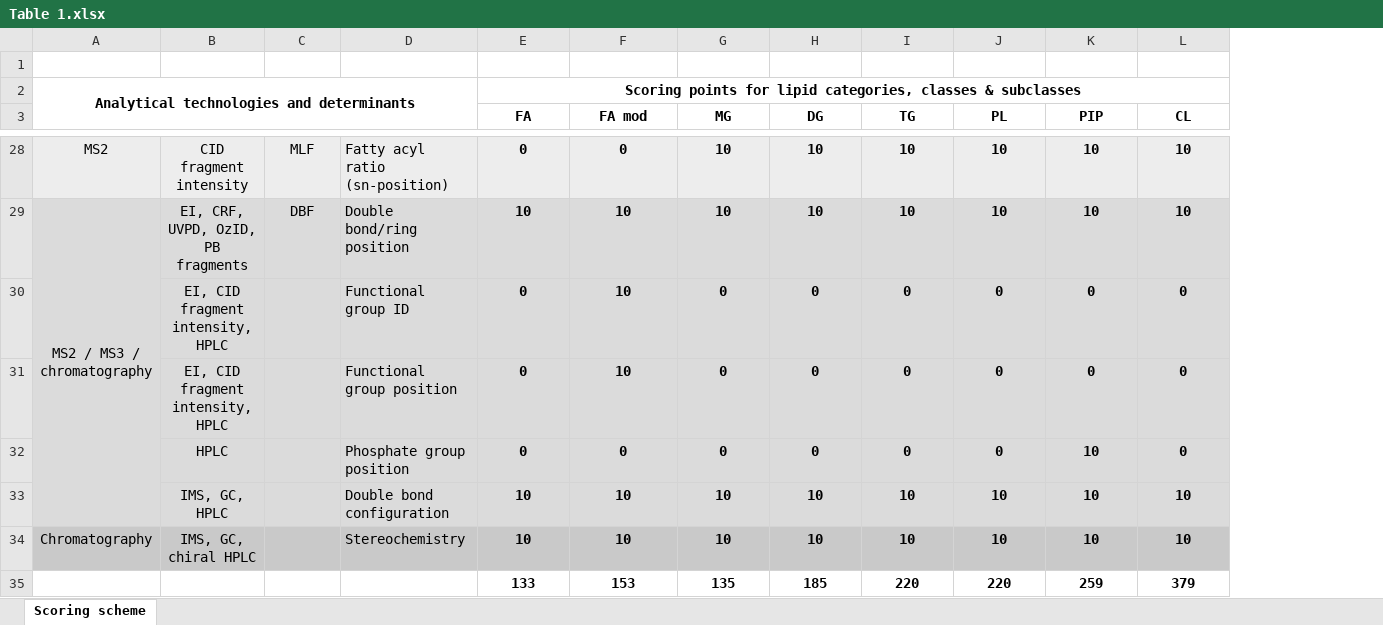
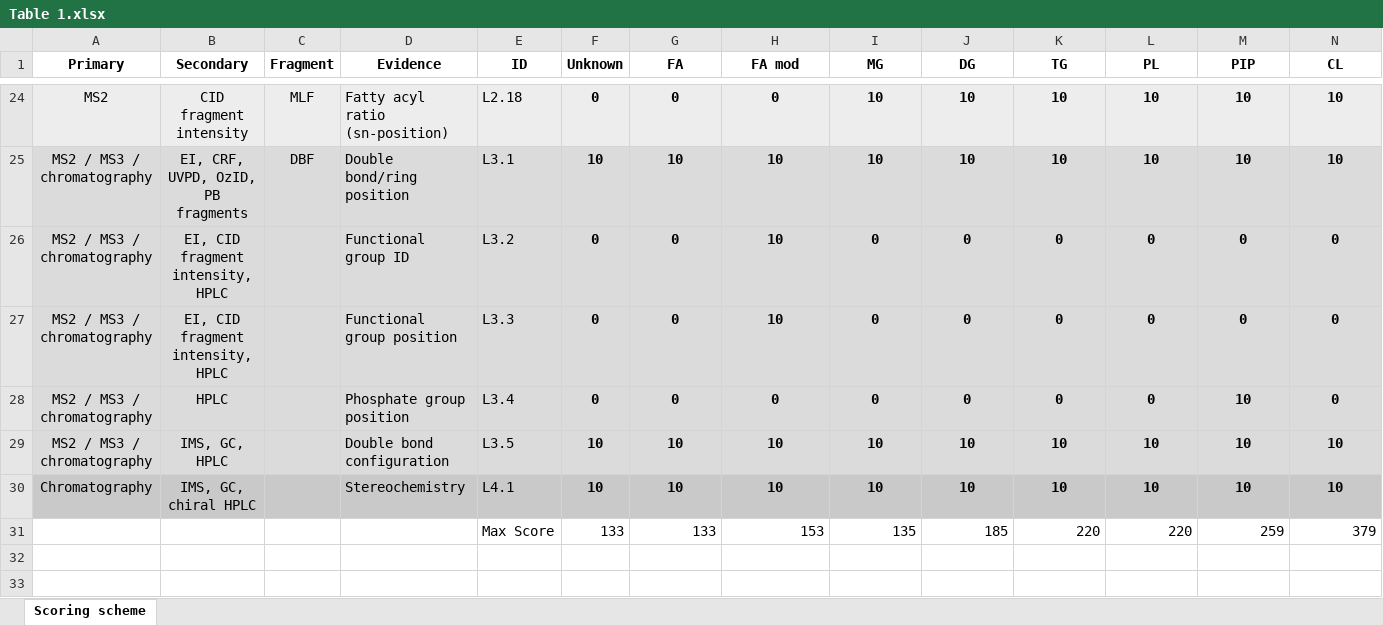
Before and after one commit to lifs-tools/empirical-lipid-ms-score, an Excel workbook: inst/extdata/Table 1.xlsx, sheet Scoring scheme, drawn as a sheet; only a part is shown, gaps mark what is left out; values as stored, in another font and other column widths than the file's, no borders; removed rows and columns are numbered as before the commit, all else as after; rows hold the shown columns only; the diff covers the shown part only; the diff names each change by its address in the sheet, - before the commit and + after, or states it on an @@ line.

```diff
--- a/inst/extdata/Table 1.xlsx (sheet Scoring scheme)
+++ b/inst/extdata/Table 1.xlsx (sheet Scoring scheme)
+column E (ID), rows 24-31: L2.18 | L3.1 | L3.2 | L3.3 | L3.4 | L3.5 | L4.1 | Max Score
+column F (Unknown), rows 24-31: 0 | 10 | 0 | 0 | 0 | 10 | 10 | 133
-row 1: (empty)
-row 2: Analytical technologies and determinants |  |  |  | Scoring points for lipid categories, classes & subclasses
-A1: (empty)
+A1: Primary
-B1: (empty)
+B1: Secondary
-C1: (empty)
+C1: Fragment
-D1: (empty)
+D1: Evidence
-A29:A33 merged
-A26:A29 (Primary): (empty)
+A26:A29 (Primary): MS2 / MS3 / chromatography
@@ G31:N31 bold: on → off, alignment: center → right @@
```
Also changed, not shown: 2 removed rows, 40 edited cells, cell formats and merged cells elsewhere in this sheet, formulas that keep their value, 24 other files.
